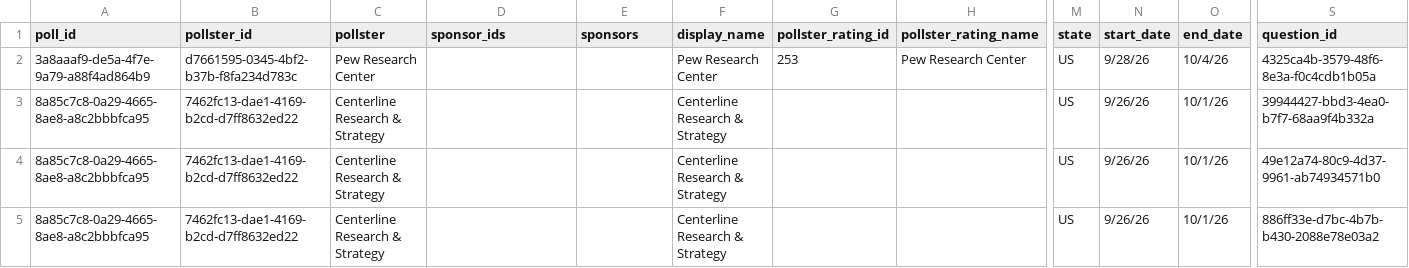
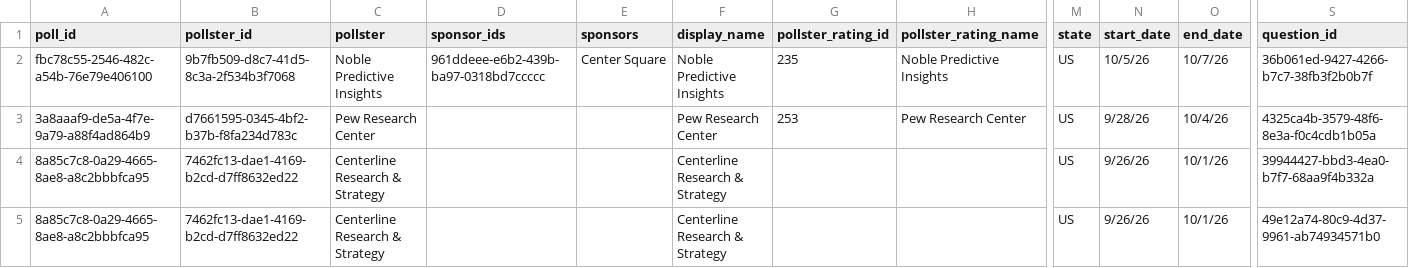
Before and after one commit to davidmold/spockpoll, a CSV file: president.csv, drawn as a sheet; only a part is shown, gaps mark what is left out; the shorter side is filled out with more unchanged rows; rows hold the shown columns only; the diff names each change by its address in the sheet, - before the commit and + after, or states it on an @@ line.

```diff
--- a/president.csv
+++ b/president.csv
+row 2: fbc78c55-2546-482c-a54b-76e79e406100 | 9b7fb509-d8c7-41d5-8c3a-2f534b3f7068 | Noble Predictive Insights | 961ddeee-e6b2-439b-ba97-0318bd7ccccc | Center Square | Noble Predictive Insights | 235 | Noble Predictive Insights | US | 10/5/26 | 10/7/26 | 36b061ed-9427-4266-b7c7-38fb3f2b0b7f
```
Also changed, not shown: economic.csv.
